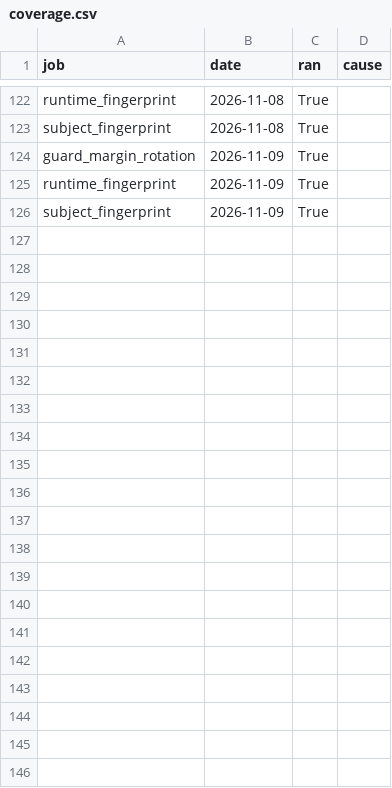
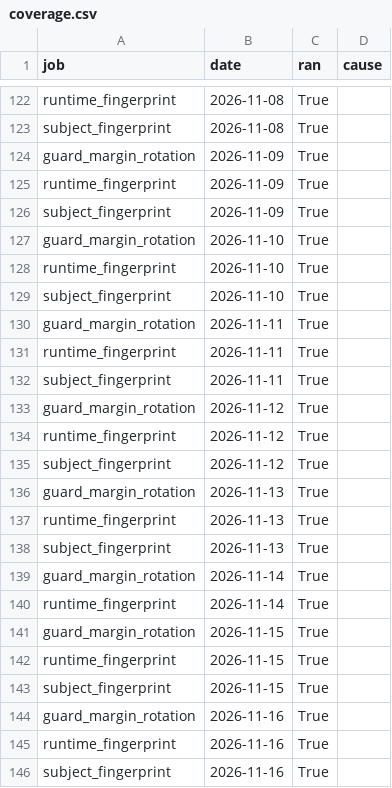
Before and after one commit to LLM-Archive/llm-archive.github.io, a CSV file: coverage.csv, drawn as a sheet; only a part is shown, gaps mark what is left out; the diff names each change by its address in the sheet, - before the commit and + after, or states it on an @@ line.

```diff
--- a/coverage.csv
+++ b/coverage.csv
+row 127: guard_margin_rotation | 2026-11-10 | True
+row 128: runtime_fingerprint | 2026-11-10 | True
+row 129: subject_fingerprint | 2026-11-10 | True
+row 130: guard_margin_rotation | 2026-11-11 | True
+row 131: runtime_fingerprint | 2026-11-11 | True
+row 132: subject_fingerprint | 2026-11-11 | True
+row 133: guard_margin_rotation | 2026-11-12 | True
+row 134: runtime_fingerprint | 2026-11-12 | True
+row 135: subject_fingerprint | 2026-11-12 | True
+row 136: guard_margin_rotation | 2026-11-13 | True
+row 137: runtime_fingerprint | 2026-11-13 | True
+row 138: subject_fingerprint | 2026-11-13 | True
+row 139: guard_margin_rotation | 2026-11-14 | True
+row 140: runtime_fingerprint | 2026-11-14 | True
+row 141: guard_margin_rotation | 2026-11-15 | True
+row 142: runtime_fingerprint | 2026-11-15 | True
+row 143: subject_fingerprint | 2026-11-15 | True
+row 144: guard_margin_rotation | 2026-11-16 | True
+row 145: runtime_fingerprint | 2026-11-16 | True
+row 146: subject_fingerprint | 2026-11-16 | True
```
Also changed, not shown: 3 other files.
